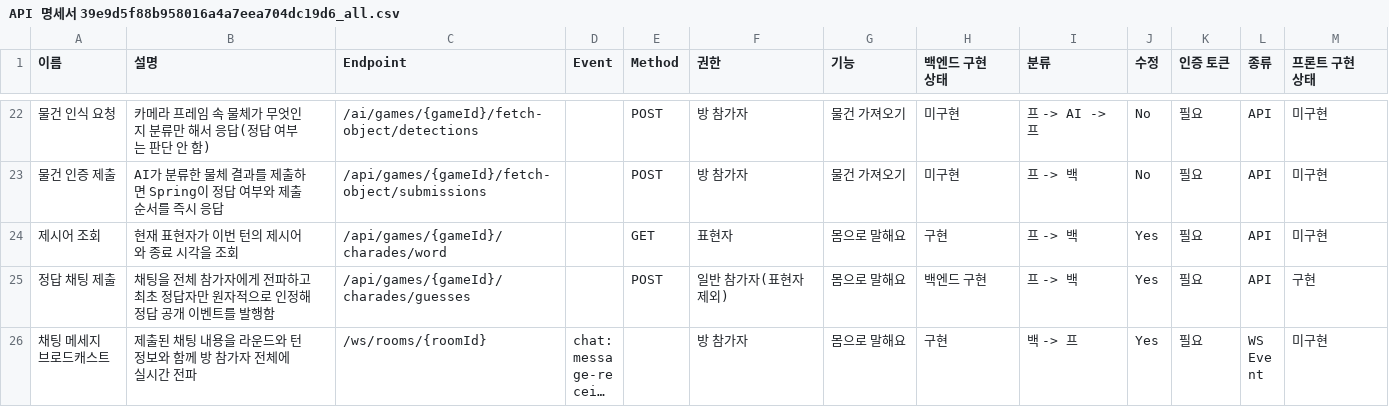
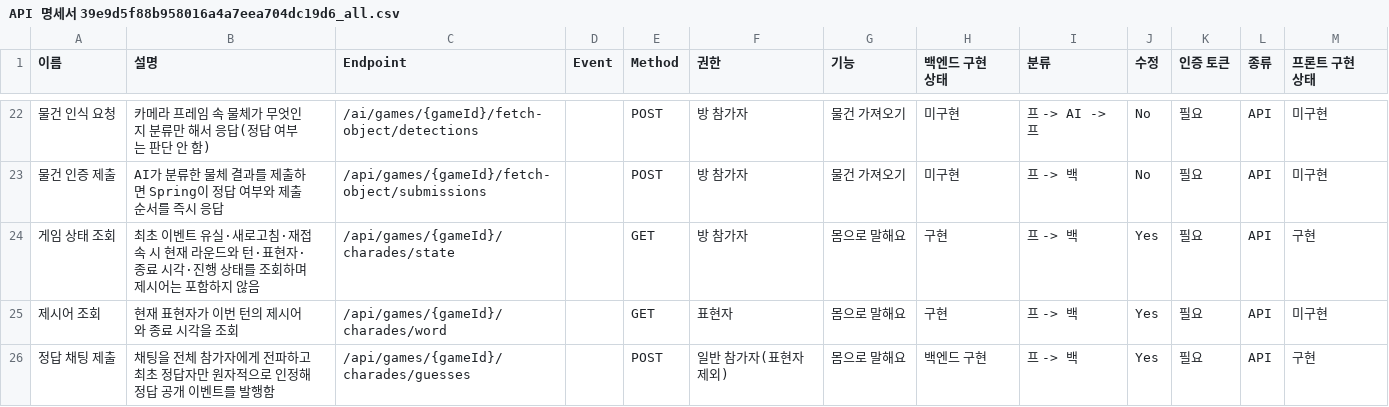
Before and after one commit to yonheeee/Cam-ON, a CSV file: docs/API 명세서 39e9d5f88b958016a4a7eea704dc19d6_all.csv, drawn as a sheet; only a part is shown, gaps mark what is left out; the shorter side is filled out with more unchanged rows; long unchanged cells end in …; the diff names each change by its address in the sheet, - before the commit and + after, or states it on an @@ line.

```diff
--- a/docs/API 명세서 39e9d5f88b958016a4a7eea704dc19d6_all.csv
+++ b/docs/API 명세서 39e9d5f88b958016a4a7eea704dc19d6_all.csv
+row 24: 게임 상태 조회 | 최초 이벤트 유실·새로고침·재접속 시 현재 라운드와 턴·표현자·종료 시각·진행 상태를 조회하며 제시어는 포함하지 않음 | /api/games/{gameId}/charades/state |  | GET | 방 참가자 | 몸으로 말해요 | 구현 | 프 -> 백 | Yes | 필요 | API | 구현
```
Also changed, not shown: docs/API 명세서 39e9d5f88b958016a4a7eea704dc19d6.csv, 8 other files.
